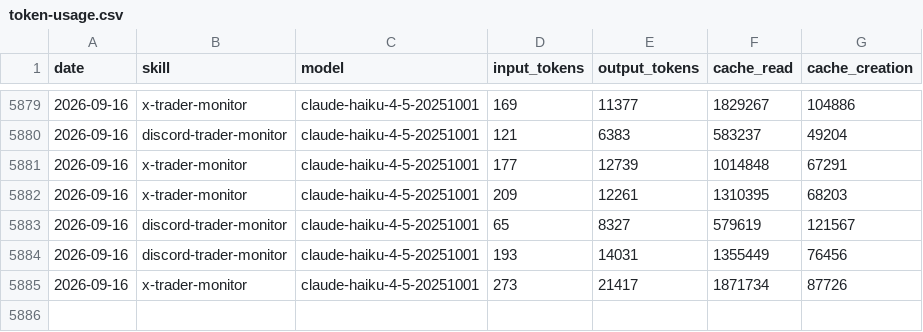
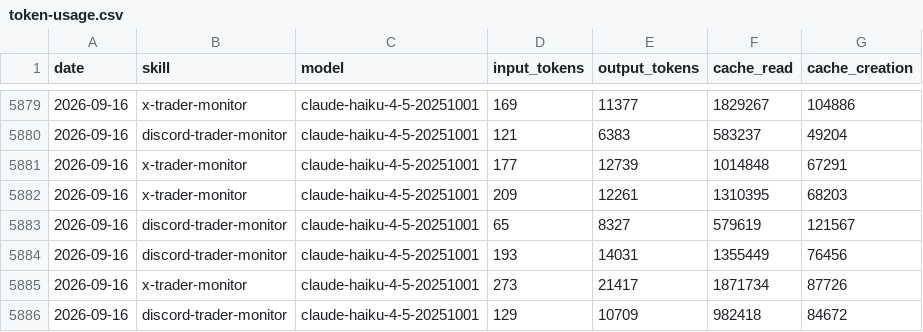
Before and after one commit to chxoky/aeon, a CSV file: memory/token-usage.csv, drawn as a sheet; only a part is shown, gaps mark what is left out.

Commit message:
chore(discord-trader-monitor): auto-commit 2026-09-16

```diff
--- a/memory/token-usage.csv
+++ b/memory/token-usage.csv
@@ -5885 +5885,2 @@ date,skill,model,input_tokens,output_tokens,cache_read,cache_creation
 2026-09-16,x-trader-monitor,claude-haiku-4-5-20251001,273,21417,1871734,87726
+2026-09-16,discord-trader-monitor,claude-haiku-4-5-20251001,129,10709,982418,84672
```
Also changed, not shown: 8 other files.
